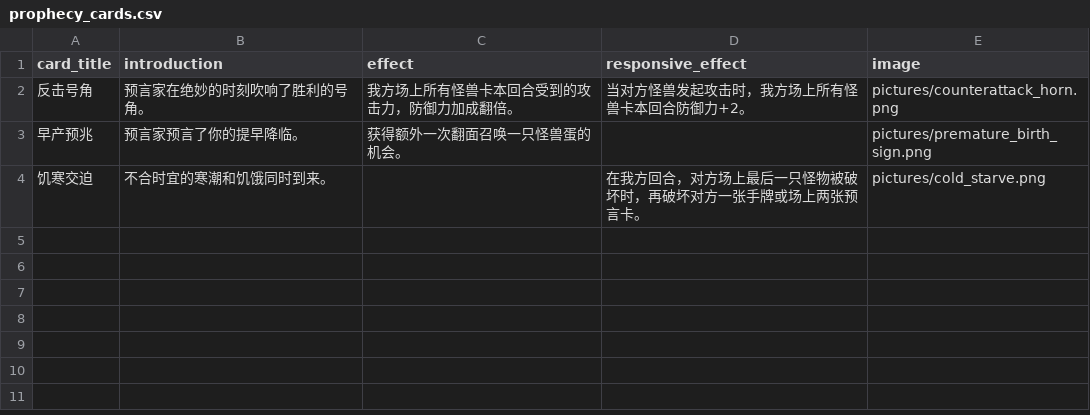
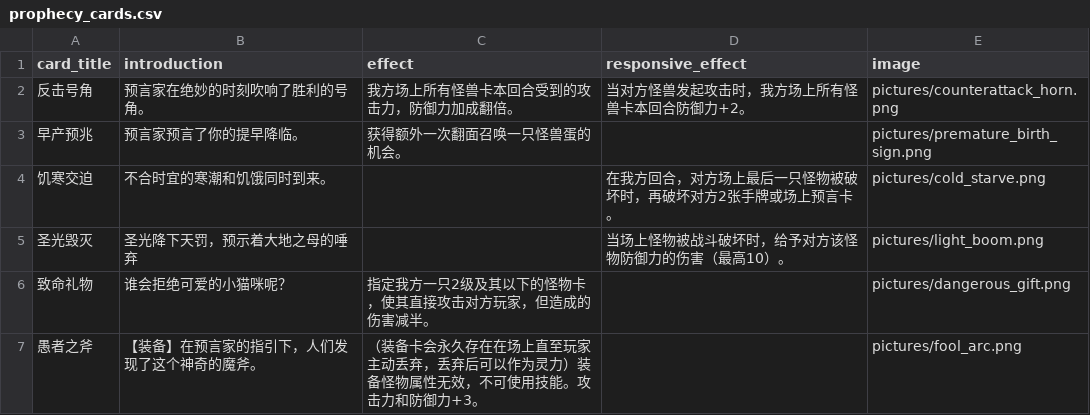
Before and after one commit to Apollo1840/BoardGame, a CSV file: GemuLand/prophecy_cards.csv, drawn as a sheet.

```diff
--- a/GemuLand/prophecy_cards.csv
+++ b/GemuLand/prophecy_cards.csv
@@ -3,2 +3,5 @@ card_title|introduction|effect|responsive_effect|image
 早产预兆|预言家预言了你的提早降临。|获得额外一次翻面召唤一只怪兽蛋的机会。||pictures/premature_birth_sign.png
-饥寒交迫|不合时宜的寒潮和饥饿同时到来。||在我方回合，对方场上最后一只怪物被破坏时，再破坏对方一张手牌或场上两张预言卡。|pictures/cold_starve.png
+饥寒交迫|不合时宜的寒潮和饥饿同时到来。||在我方回合，对方场上最后一只怪物被破坏时，再破坏对方2张手牌或场上预言卡。|pictures/cold_starve.png
+圣光毁灭|圣光降下天罚，预示着大地之母的唾弃||当场上怪物被战斗破坏时，给予对方该怪物防御力的伤害（最高10）。|pictures/light_boom.png
+致命礼物|谁会拒绝可爱的小猫咪呢？|指定我方一只2级及其以下的怪物卡，使其直接攻击对方玩家，但造成的伤害减半。||pictures/dangerous_gift.png
+愚者之斧|【装备】在预言家的指引下，人们发现了这个神奇的魔斧。|（装备卡会永久存在在场上直至玩家主动丢弃，丢弃后可以作为灵力）装备怪物属性无效，不可使用技能。攻击力和防御力+3。||pictures/fool_arc.png
```
Also changed, not shown: GemuLand/monster_cards.csv, 6 other files.
